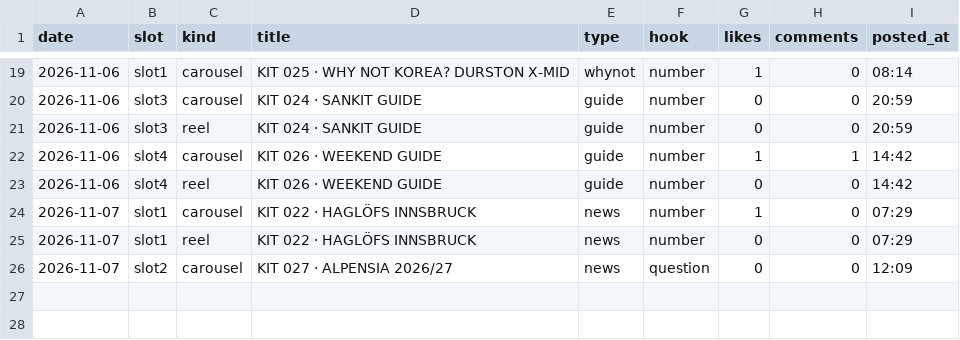
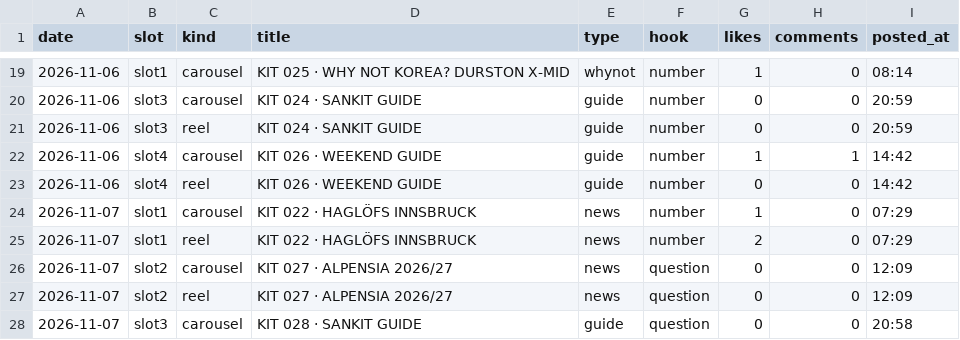
Before and after one commit to wonjoolee/sankit-media, a CSV file: pipeline/stats.csv, drawn as a sheet; only a part is shown, gaps mark what is left out.

Commit message:
posted 2026-11-07-2100

```diff
--- a/pipeline/stats.csv
+++ b/pipeline/stats.csv
@@ -24,3 +24,5 @@ date,slot,kind,title,type,hook,likes,comments,posted_at
 2026-11-07,slot1,carousel,KIT 022 · HAGLÖFS INNSBRUCK,news,number,1,0,07:29
-2026-11-07,slot1,reel,KIT 022 · HAGLÖFS INNSBRUCK,news,number,0,0,07:29
+2026-11-07,slot1,reel,KIT 022 · HAGLÖFS INNSBRUCK,news,number,2,0,07:29
 2026-11-07,slot2,carousel,KIT 027 · ALPENSIA 2026/27,news,question,0,0,12:09
+2026-11-07,slot2,reel,KIT 027 · ALPENSIA 2026/27,news,question,0,0,12:09
+2026-11-07,slot3,carousel,KIT 028 · SANKIT GUIDE,guide,question,0,0,20:58
```
Also changed, not shown: 3 other files.
